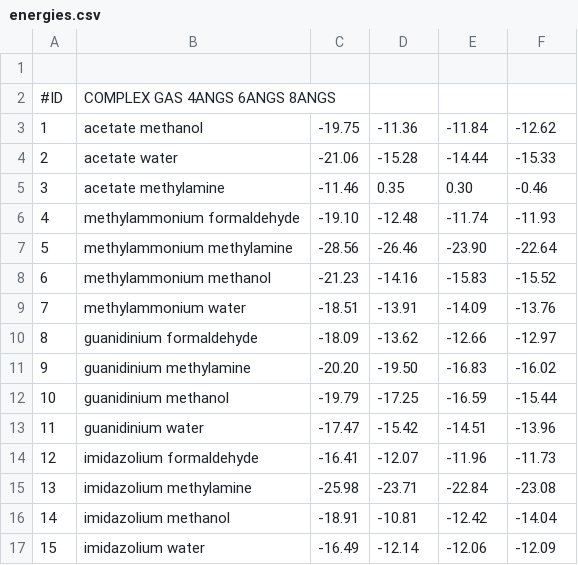
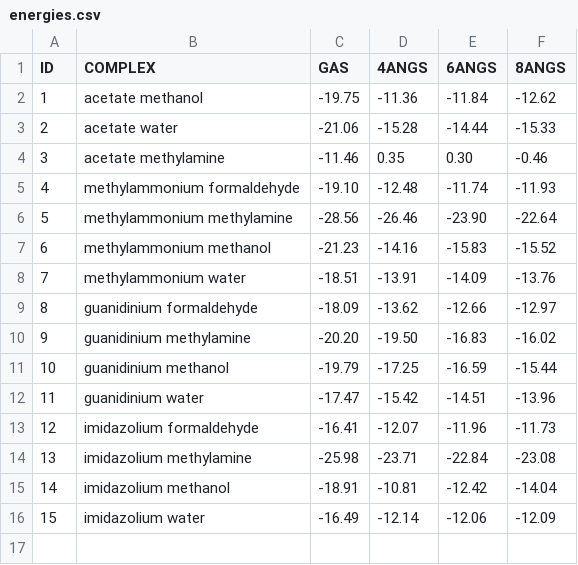
Before and after one commit to Cuigroup/c15solv, a CSV file: energies.csv, drawn as a sheet.

```diff
--- a/energies.csv
+++ b/energies.csv
@@ -1,3 +1,2 @@
-
-#ID,    COMPLEX                             GAS          4ANGS       6ANGS         8ANGS
+"ID", " COMPLEX                          "," GAS    ", " 4ANGS  ", " 6ANGS  ", " 8ANGS "
 "1 ", "acetate methanol                  ", "-19.75 ", " -11.36 ", " -11.84 ", " -12.62"
```
Also changed, not shown: 1 other file.
